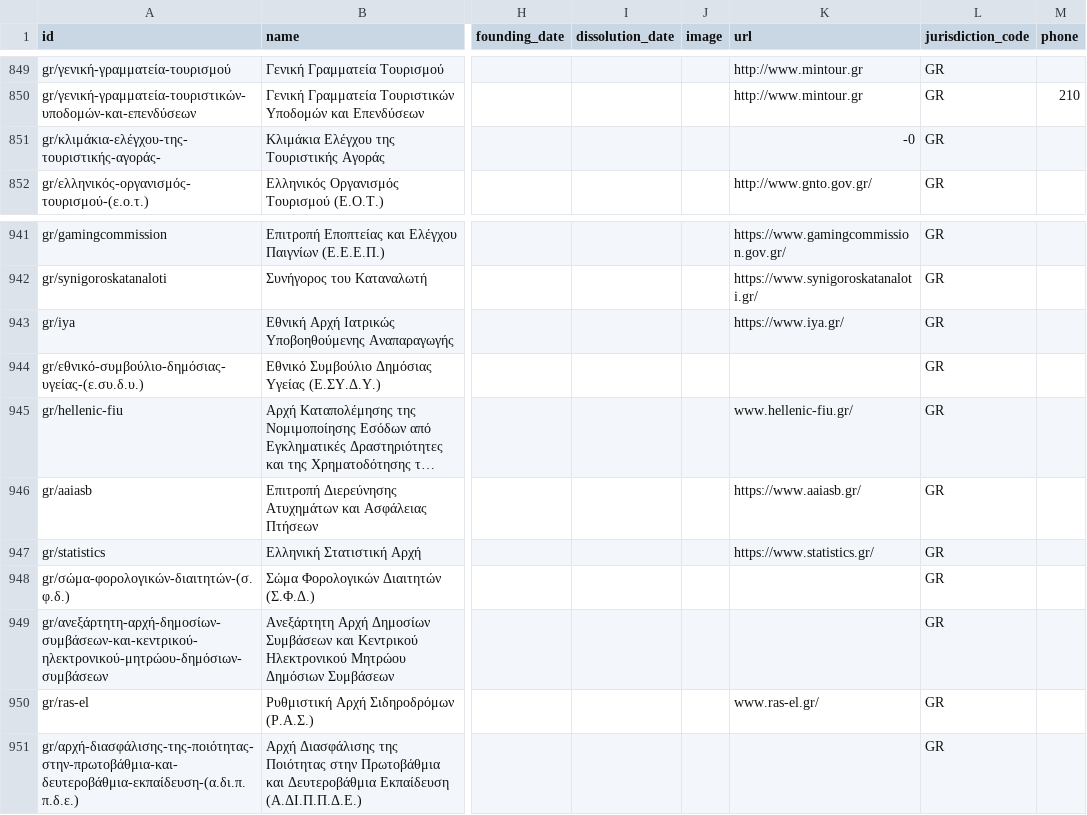
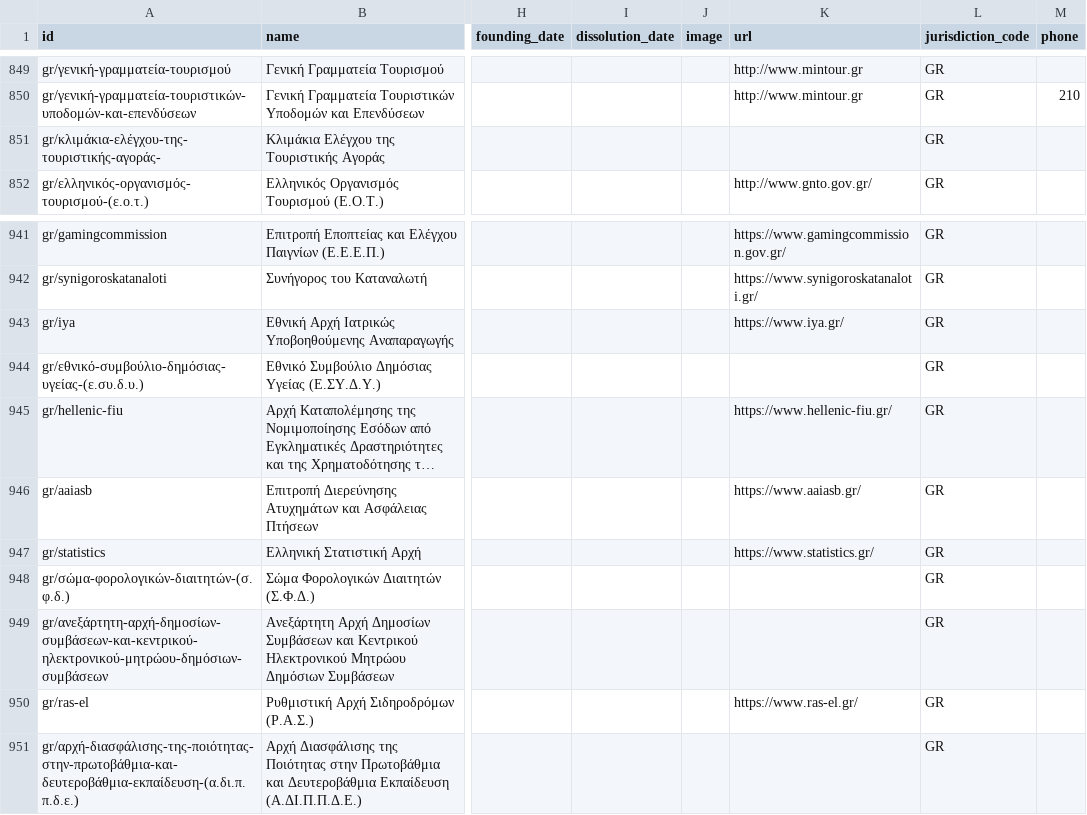
Before and after one commit to datasets/publicbodies, a CSV file: data/gr.csv, drawn as a sheet; only a part is shown, gaps mark what is left out; long unchanged cells end in …; the diff names each change by its address in the sheet, - before the commit and + after, or states it on an @@ line.

Commit message:
fix #123 yet more gr URLs

```diff
--- a/data/gr.csv
+++ b/data/gr.csv
-K851 (url): -0
+K851 (url): (empty)
-K945 (url): www.hellenic-fiu.gr/
+K945 (url): https://www.hellenic-fiu.gr/
-K950 (url): www.ras-el.gr/
+K950 (url): https://www.ras-el.gr/
```
